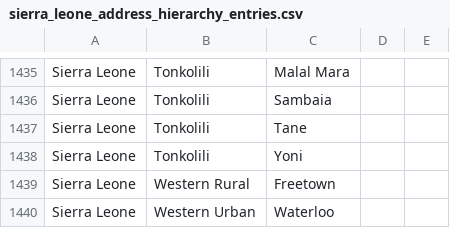
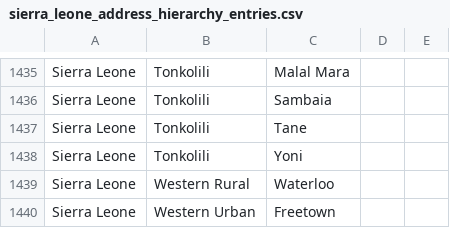
Before and after one commit to chocopiosl/openmrs-configsl, a CSV file: configuration/addresshierarchy/sierra_leone_address_hierarchy_entries.csv, drawn as a sheet; only a part is shown, gaps mark what is left out.

Commit message:
SL-551 Swap Western Urban and Rural

```diff
--- a/configuration/addresshierarchy/sierra_leone_address_hierarchy_entries.csv
+++ b/configuration/addresshierarchy/sierra_leone_address_hierarchy_entries.csv
@@ -1438,3 +1438,3 @@ Sierra Leone|Tonkolili|Tane
 Sierra Leone|Tonkolili|Yoni
-Sierra Leone|Western Rural|Freetown
-Sierra Leone|Western Urban|Waterloo
+Sierra Leone|Western Rural|Waterloo
+Sierra Leone|Western Urban|Freetown
```
